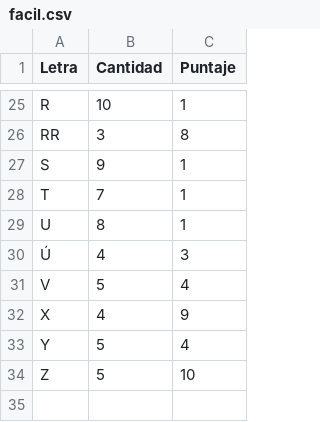
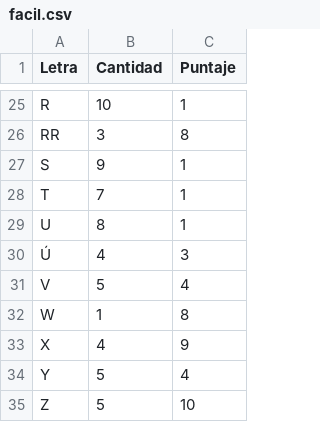
Before and after one commit to MaxiInfo/Trabajo-Final-Python, a CSV file: facil.csv, drawn as a sheet; only a part is shown, gaps mark what is left out.

```diff
--- a/facil.csv
+++ b/facil.csv
@@ -31,2 +31,3 @@ U,  8,  1,
 V,  5,  4,
+W,  1,  8,
 X,  4,  9,
```
Also changed, not shown: dificil.csv, medio.csv, 4 other files.
